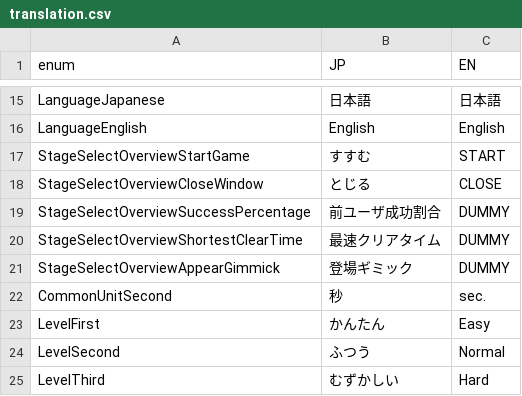
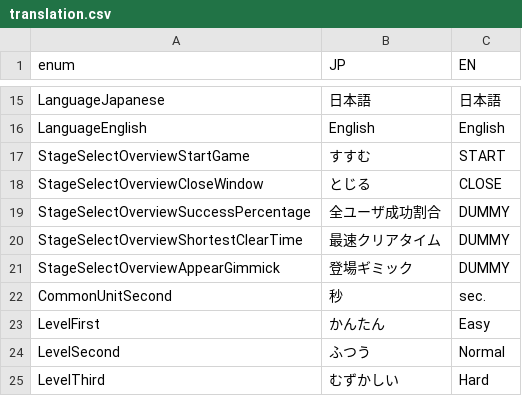
Before and after one commit to bmjoy/Treevel-client, a CSV file: Assets/Project/Resources/GameDatas/translation.csv, drawn as a sheet; only a part is shown, gaps mark what is left out.

Commit message:
fix japanese

```diff
--- a/Assets/Project/Resources/GameDatas/translation.csv
+++ b/Assets/Project/Resources/GameDatas/translation.csv
@@ -18,3 +18,3 @@ StageSelectOverviewStartGame,すすむ,START
 StageSelectOverviewCloseWindow,とじる,CLOSE
-StageSelectOverviewSuccessPercentage,前ユーザ成功割合,DUMMY
+StageSelectOverviewSuccessPercentage,全ユーザ成功割合,DUMMY
 StageSelectOverviewShortestClearTime,最速クリアタイム,DUMMY
```
